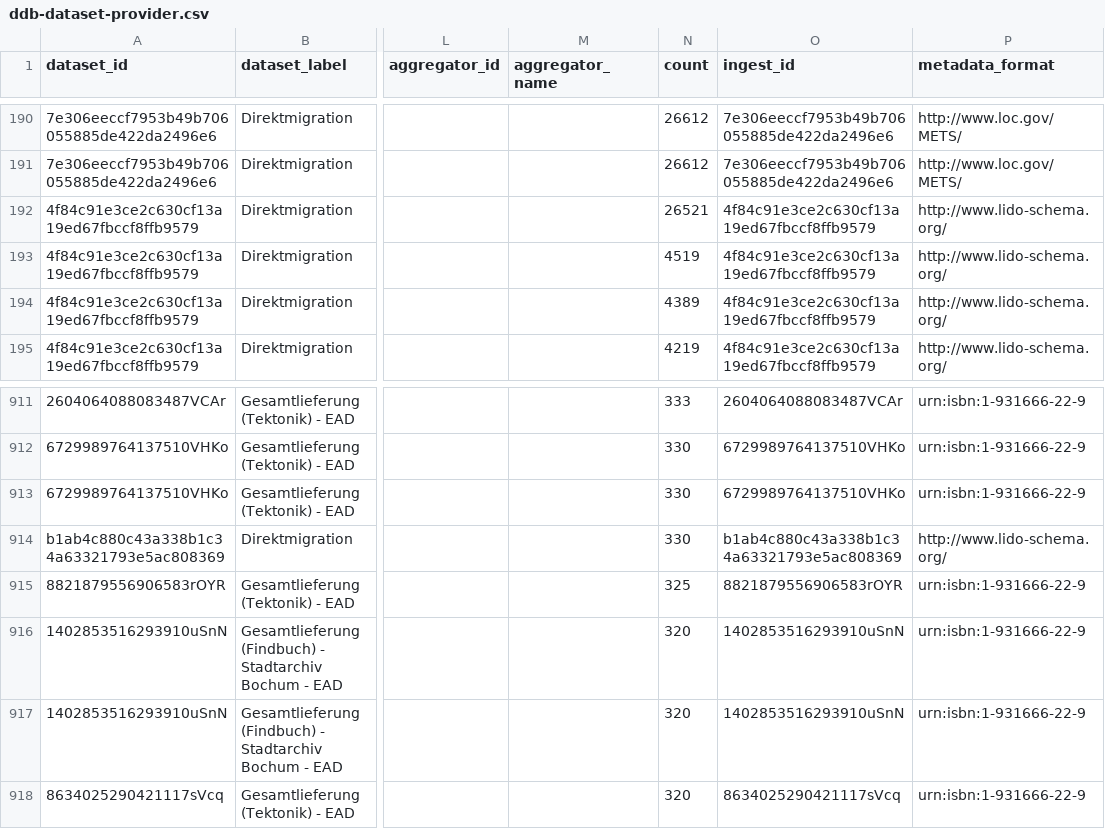
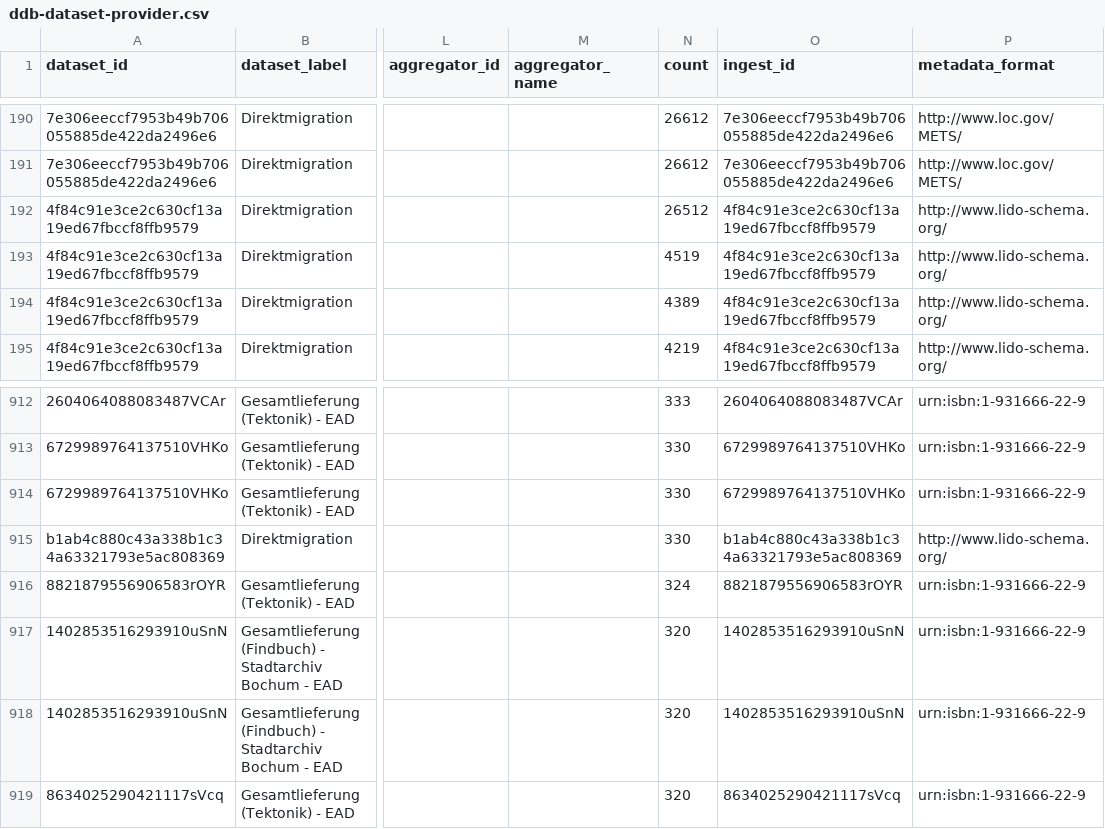
Before and after one commit to Deutsche-Digitale-Bibliothek/ddblabs-ddbtools-statistic, a CSV file: ddb-dataset-provider.csv, drawn as a sheet; only a part is shown, gaps mark what is left out; addresses are those after the commit; the diff covers the shown part only; the diff names each change by its address in the sheet, - before the commit and + after, or states it on an @@ line.

```diff
--- a/ddb-dataset-provider.csv
+++ b/ddb-dataset-provider.csv
-N192 (count): 26521
+N192 (count): 26512
-N916 (count): 325
+N916 (count): 324
```
Also changed, not shown: 3 added rows, 2 removed rows and 2 edited cells elsewhere in this file.
